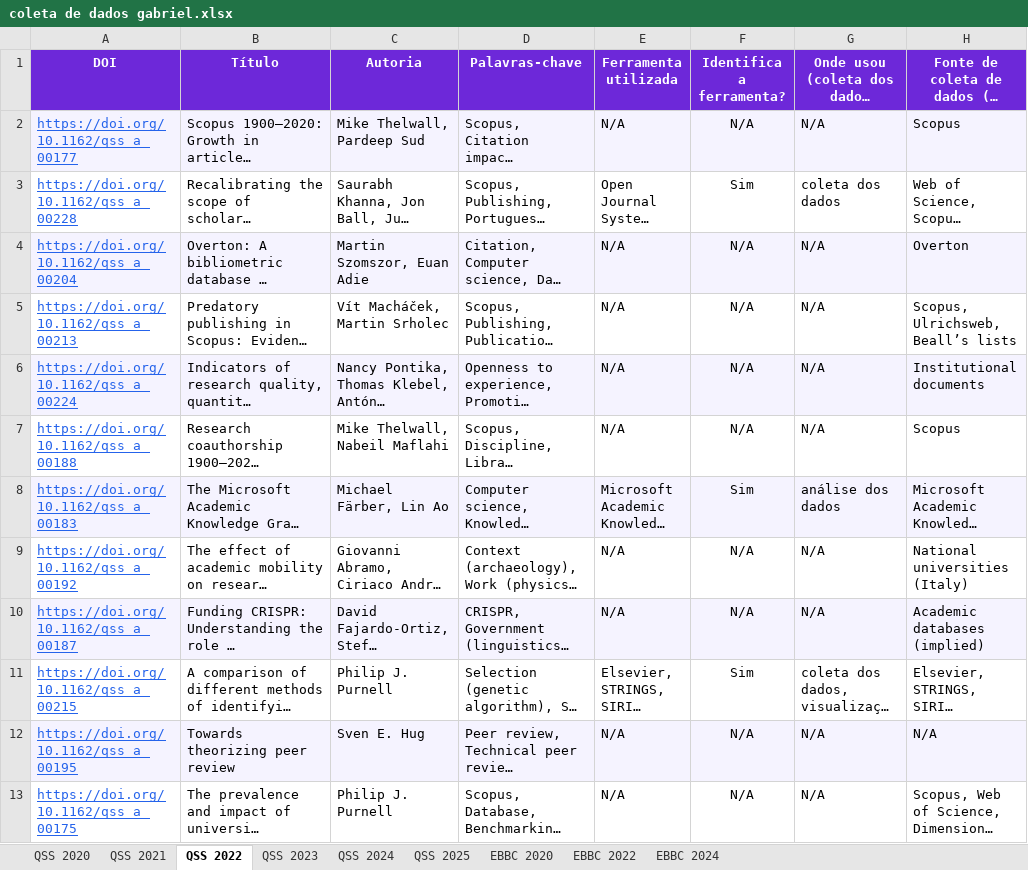
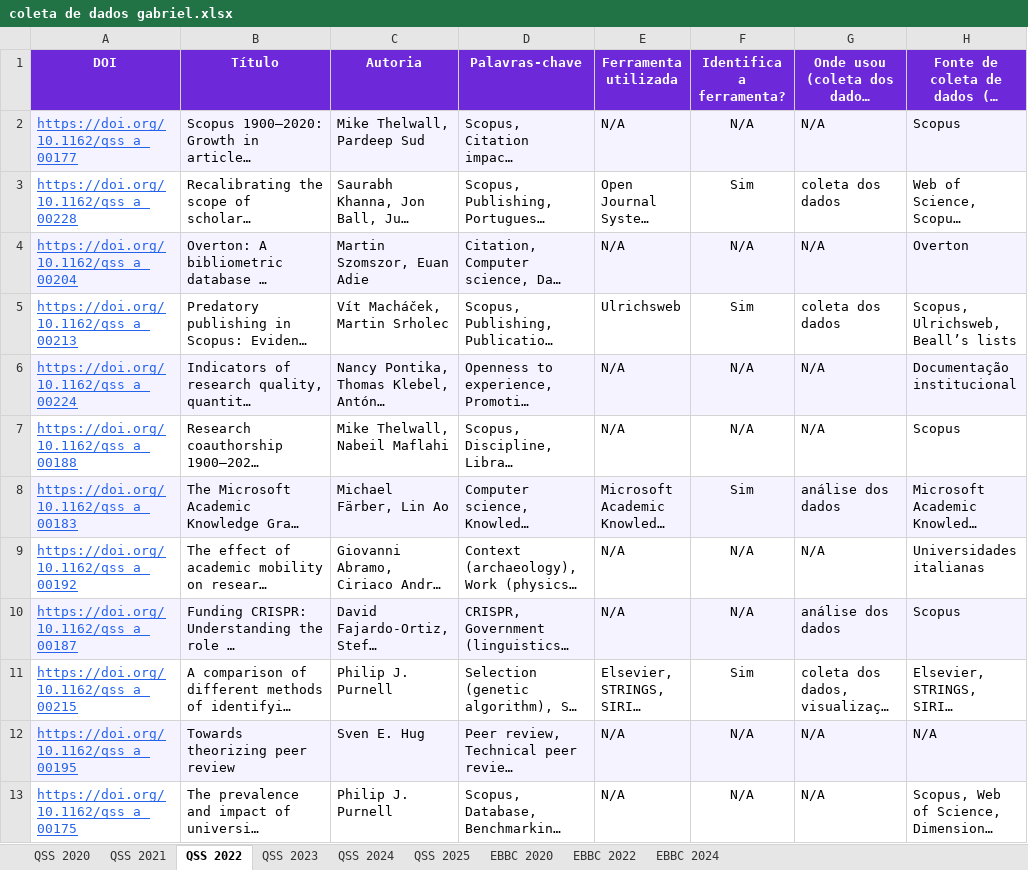
Before and after one commit to GabrielBaiano/-academic-research, an Excel workbook: coleta de dados gabriel.xlsx, sheet QSS 2022, drawn as a sheet; only a part is shown; long unchanged cells end in …; values as stored, in another font and other column widths than the file's, no borders; the diff covers the shown part only; the diff names each change by its address in the sheet, - before the commit and + after, or states it on an @@ line.

```diff
--- a/coleta de dados gabriel.xlsx (sheet QSS 2022)
+++ b/coleta de dados gabriel.xlsx (sheet QSS 2022)
-E5 (Ferramenta utilizada): N/A
+E5 (Ferramenta utilizada): Ulrichsweb
-F5 (Identifica a ferramenta?): N/A
+F5 (Identifica a ferramenta?): Sim
-G5: N/A
+G5: coleta dos dados
-H6: Institutional documents
+H6: Documentação institucional
-H9: National universities (Italy)
+H9: Universidades italianas
-G10: N/A
+G10: análise dos dados
-H10: Academic databases (implied)
+H10: Scopus
```
Also changed, not shown: 30 edited cells elsewhere in this sheet, sheet EBBC 2024, sheet QSS 2020, sheet EBBC 2022, sheet EBBC 2020, sheet QSS 2021, sheet QSS 2025, 1 more sheet, 8 other files.
